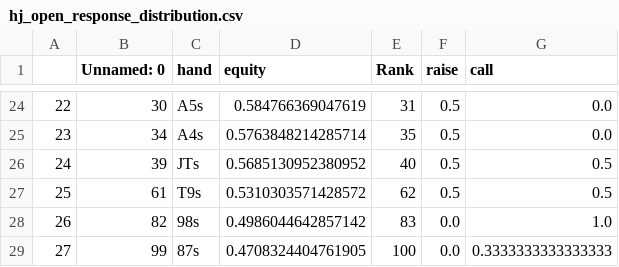
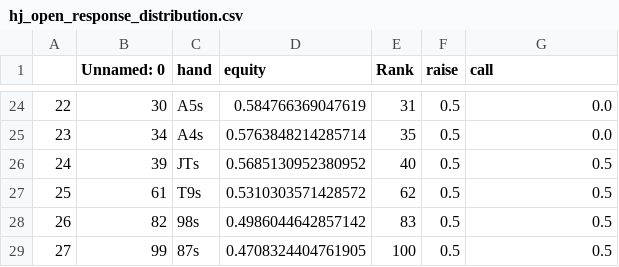
Before and after one commit to KunaalAgarwal/poker_analysis, a CSV file: ranges/hj_ranges/hj_open_response_distribution.csv, drawn as a sheet; only a part is shown, gaps mark what is left out.

```diff
--- a/ranges/hj_ranges/hj_open_response_distribution.csv
+++ b/ranges/hj_ranges/hj_open_response_distribution.csv
@@ -27,3 +27,3 @@
 25,61,T9s,0.5310303571428572,62,0.5,0.5
-26,82,98s,0.4986044642857142,83,0.0,1.0
-27,99,87s,0.4708324404761905,100,0.0,0.3333333333333333
+26,82,98s,0.4986044642857142,83,0.5,0.5
+27,99,87s,0.4708324404761905,100,0.5,0.5
```
Also changed, not shown: ranges/btn_ranges/btn_open_response_distribution.csv, ranges/co_ranges/co_open_response_distribution.csv, 15 other files.
